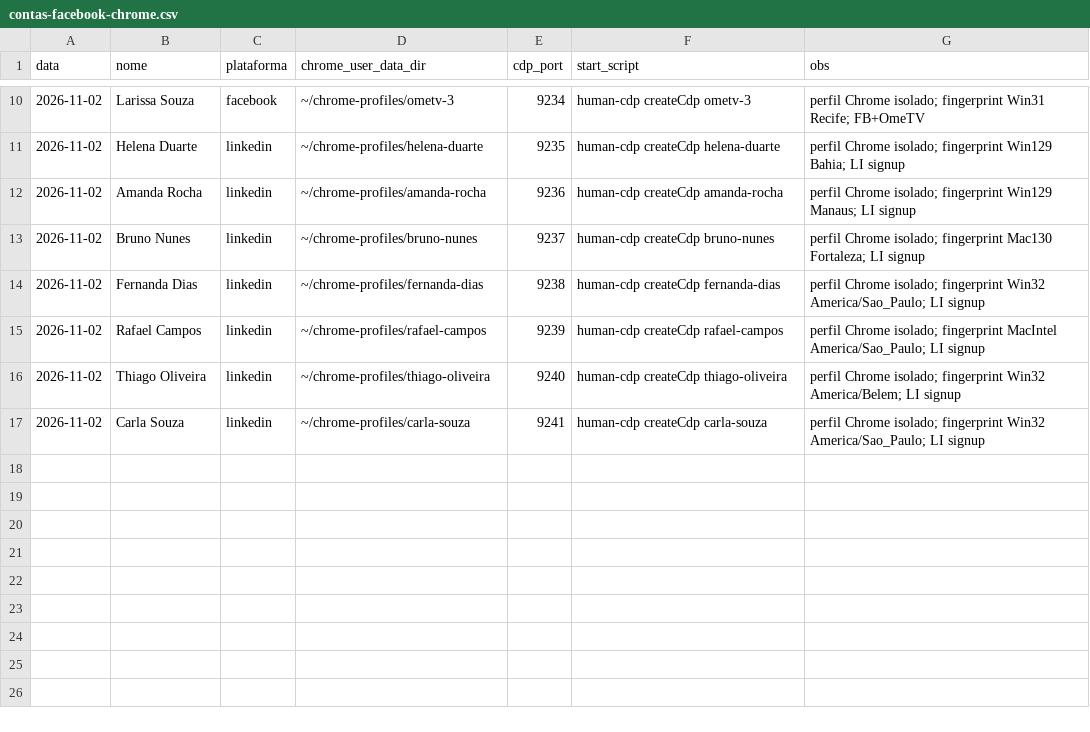
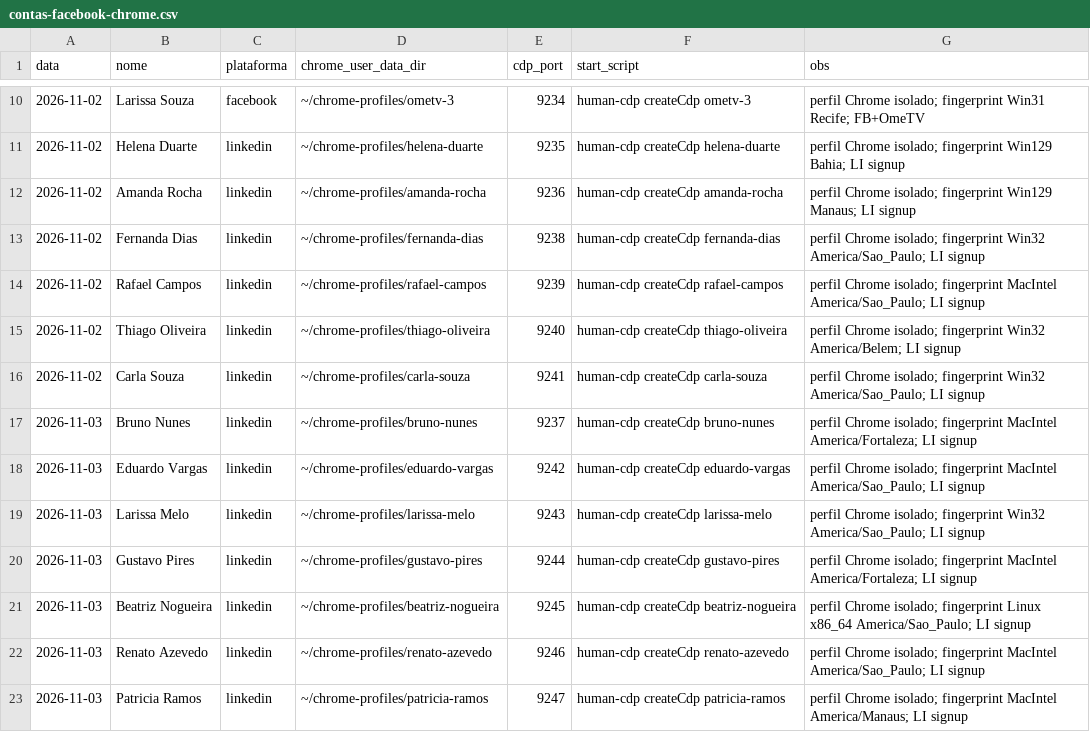
Before and after one commit to laerciogermano/workstation, a CSV file: screen-robot/pocs/android-studio/contas-facebook-chrome.csv, drawn as a sheet; only a part is shown, gaps mark what is left out.

Commit message:
Add new LinkedIn profiles for Gustavo Pires, Beatriz Nogueira, Renato Azevedo, and Patricia Ramos; update fingerprint details for existing profiles.

```diff
--- a/screen-robot/pocs/android-studio/contas-facebook-chrome.csv
+++ b/screen-robot/pocs/android-studio/contas-facebook-chrome.csv
@@ -12,3 +12,2 @@ data,nome,plataforma,chrome_user_data_dir,cdp_port,start_script,obs
 2026-11-02,Amanda Rocha,linkedin,~/chrome-profiles/amanda-rocha,9236,human-cdp createCdp amanda-rocha,perfil Chrome isolado; fingerprint Win129 Manaus; LI signup
-2026-11-02,Bruno Nunes,linkedin,~/chrome-profiles/bruno-nunes,9237,human-cdp createCdp bruno-nunes,perfil Chrome isolado; fingerprint Mac130 Fortaleza; LI signup
 2026-11-02,Fernanda Dias,linkedin,~/chrome-profiles/fernanda-dias,9238,human-cdp createCdp fernanda-dias,perfil Chrome isolado; fingerprint Win32 America/Sao_Paulo; LI signup
@@ -17 +16,8 @@ data,nome,plataforma,chrome_user_data_dir,cdp_port,start_script,obs
 2026-11-02,Carla Souza,linkedin,~/chrome-profiles/carla-souza,9241,human-cdp createCdp carla-souza,perfil Chrome isolado; fingerprint Win32 America/Sao_Paulo; LI signup
+2026-11-03,Bruno Nunes,linkedin,~/chrome-profiles/bruno-nunes,9237,human-cdp createCdp bruno-nunes,perfil Chrome isolado; fingerprint MacIntel America/Fortaleza; LI signup
+2026-11-03,Eduardo Vargas,linkedin,~/chrome-profiles/eduardo-vargas,9242,human-cdp createCdp eduardo-vargas,perfil Chrome isolado; fingerprint MacIntel America/Sao_Paulo; LI signup
+2026-11-03,Larissa Melo,linkedin,~/chrome-profiles/larissa-melo,9243,human-cdp createCdp larissa-melo,perfil Chrome isolado; fingerprint Win32 America/Sao_Paulo; LI signup
+2026-11-03,Gustavo Pires,linkedin,~/chrome-profiles/gustavo-pires,9244,human-cdp createCdp gustavo-pires,perfil Chrome isolado; fingerprint MacIntel America/Fortaleza; LI signup
+2026-11-03,Beatriz Nogueira,linkedin,~/chrome-profiles/beatriz-nogueira,9245,human-cdp createCdp beatriz-nogueira,perfil Chrome isolado; fingerprint Linux x86_64 America/Sao_Paulo; LI signup
+2026-11-03,Renato Azevedo,linkedin,~/chrome-profiles/renato-azevedo,9246,human-cdp createCdp renato-azevedo,perfil Chrome isolado; fingerprint MacIntel America/Sao_Paulo; LI signup
+2026-11-03,Patricia Ramos,linkedin,~/chrome-profiles/patricia-ramos,9247,human-cdp createCdp patricia-ramos,perfil Chrome isolado; fingerprint MacIntel America/Manaus; LI signup
```
Also changed, not shown: screen-robot/pocs/android-studio/contas-linkedin-clozzy.csv, 1 other file.
